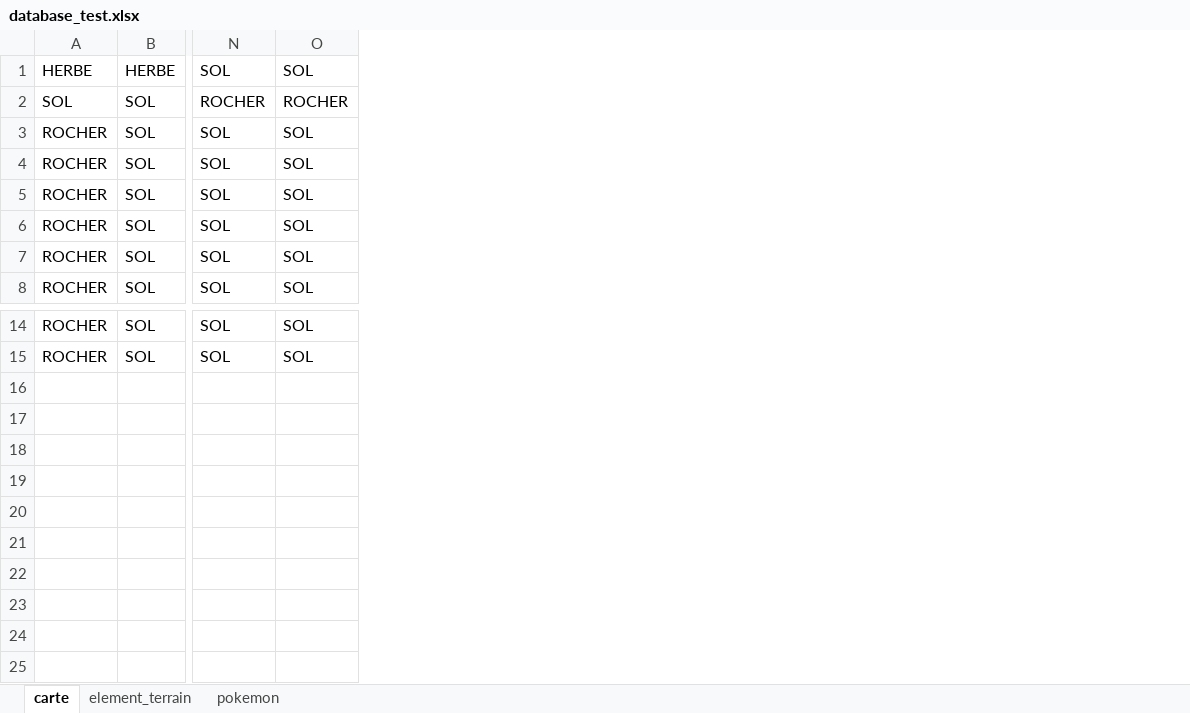
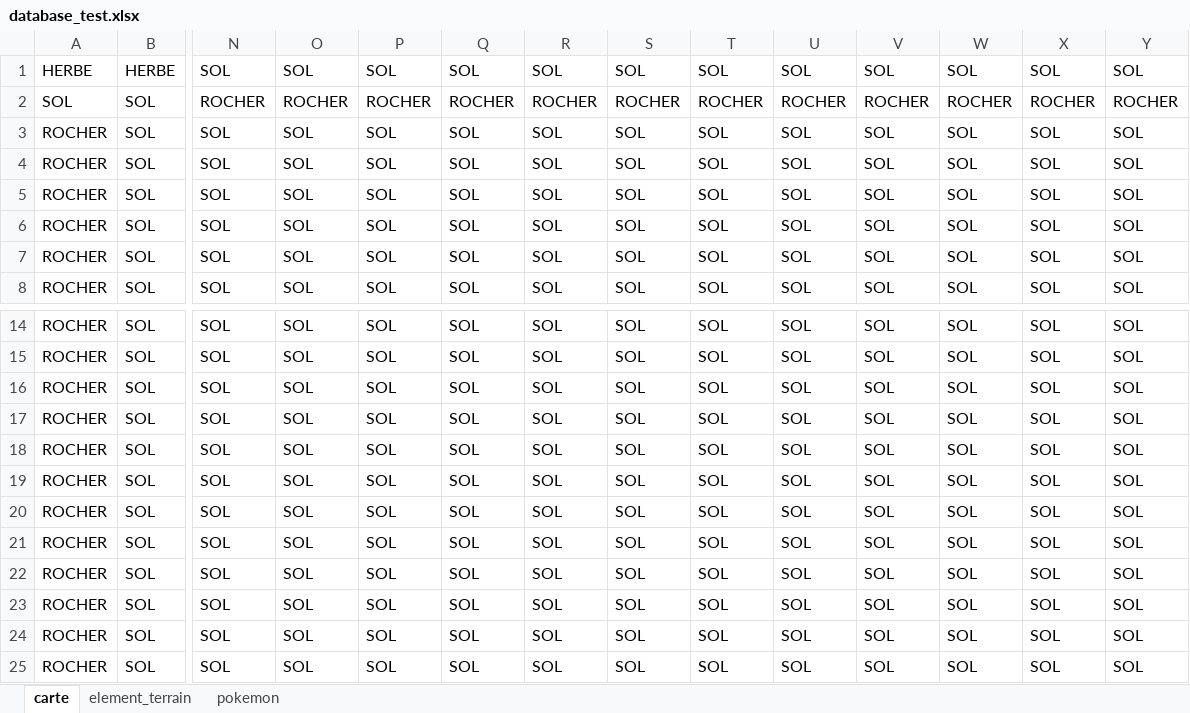
Before and after one commit to PierrickMonchoix/pacomon, an Excel workbook: assets/for_tests/database_test.xlsx, sheet carte, drawn as a sheet; only a part is shown, gaps mark what is left out; values as stored, in another font and other column widths than the file's, no borders; rows hold the shown columns only; the diff names each change by its address in the sheet, - before the commit and + after, or states it on an @@ line.

```diff
--- a/assets/for_tests/database_test.xlsx (sheet carte)
+++ b/assets/for_tests/database_test.xlsx (sheet carte)
+column P, rows 1-8: SOL | ROCHER | SOL | SOL | SOL | SOL | SOL | SOL; rows 14-15: SOL | SOL
+column Q, rows 1-8: SOL | ROCHER | SOL | SOL | SOL | SOL | SOL | SOL; rows 14-15: SOL | SOL
+column R, rows 1-8: SOL | ROCHER | SOL | SOL | SOL | SOL | SOL | SOL; rows 14-15: SOL | SOL
+column S, rows 1-8: SOL | ROCHER | SOL | SOL | SOL | SOL | SOL | SOL; rows 14-15: SOL | SOL
+column T, rows 1-8: SOL | ROCHER | SOL | SOL | SOL | SOL | SOL | SOL; rows 14-15: SOL | SOL
+column U, rows 1-8: SOL | ROCHER | SOL | SOL | SOL | SOL | SOL | SOL; rows 14-15: SOL | SOL
+column V, rows 1-8: SOL | ROCHER | SOL | SOL | SOL | SOL | SOL | SOL; rows 14-15: SOL | SOL
+column W, rows 1-8: SOL | ROCHER | SOL | SOL | SOL | SOL | SOL | SOL; rows 14-15: SOL | SOL
+column X, rows 1-8: SOL | ROCHER | SOL | SOL | SOL | SOL | SOL | SOL; rows 14-15: SOL | SOL
+column Y, rows 1-8: SOL | ROCHER | SOL | SOL | SOL | SOL | SOL | SOL; rows 14-15: SOL | SOL
+row 16: ROCHER | SOL | SOL | SOL | SOL | SOL | SOL | SOL | SOL | SOL | SOL | SOL | SOL | SOL
+row 17: ROCHER | SOL | SOL | SOL | SOL | SOL | SOL | SOL | SOL | SOL | SOL | SOL | SOL | SOL
+row 18: ROCHER | SOL | SOL | SOL | SOL | SOL | SOL | SOL | SOL | SOL | SOL | SOL | SOL | SOL
+row 19: ROCHER | SOL | SOL | SOL | SOL | SOL | SOL | SOL | SOL | SOL | SOL | SOL | SOL | SOL
+row 20: ROCHER | SOL | SOL | SOL | SOL | SOL | SOL | SOL | SOL | SOL | SOL | SOL | SOL | SOL
+row 21: ROCHER | SOL | SOL | SOL | SOL | SOL | SOL | SOL | SOL | SOL | SOL | SOL | SOL | SOL
+row 22: ROCHER | SOL | SOL | SOL | SOL | SOL | SOL | SOL | SOL | SOL | SOL | SOL | SOL | SOL
+row 23: ROCHER | SOL | SOL | SOL | SOL | SOL | SOL | SOL | SOL | SOL | SOL | SOL | SOL | SOL
+row 24: ROCHER | SOL | SOL | SOL | SOL | SOL | SOL | SOL | SOL | SOL | SOL | SOL | SOL | SOL
+row 25: ROCHER | SOL | SOL | SOL | SOL | SOL | SOL | SOL | SOL | SOL | SOL | SOL | SOL | SOL
```
Also changed, not shown: assets/for_alex/database_run.xlsx, 1 other file.
